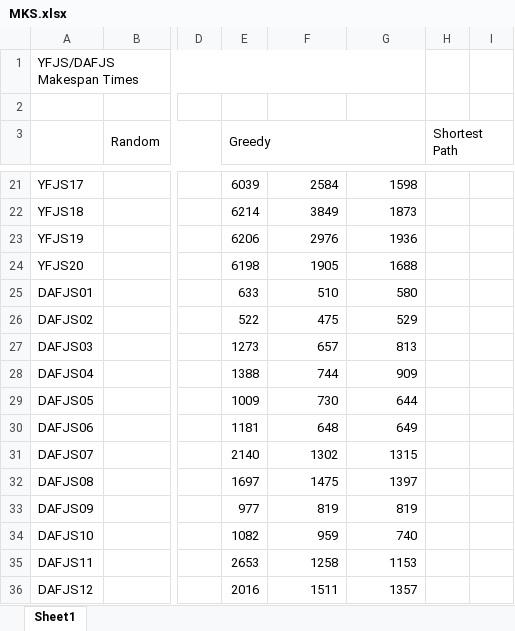
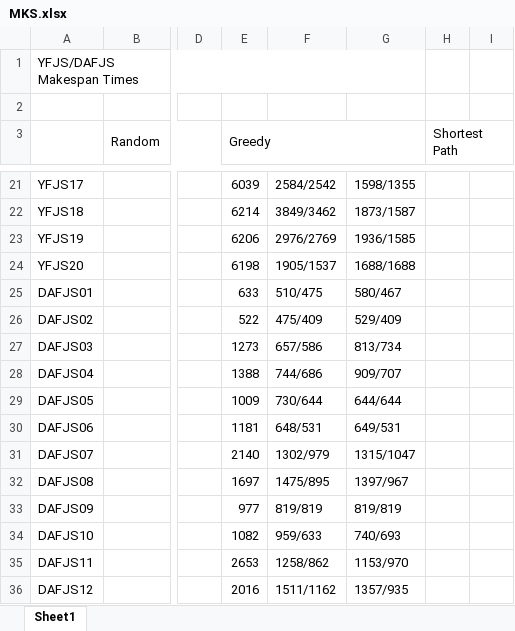
Before and after one commit to sraje97/MSTS_FJSP, an Excel workbook: data/Benchmarks/MKS.xlsx, sheet Sheet1, drawn as a sheet; only a part is shown, gaps mark what is left out; values as stored, in another font and other column widths than the file's, no cell formats; the diff covers the shown part only; the diff names each change by its address in the sheet, - before the commit and + after, or states it on an @@ line.

```diff
--- a/data/Benchmarks/MKS.xlsx (sheet Sheet1)
+++ b/data/Benchmarks/MKS.xlsx (sheet Sheet1)
-F21: 2584
+F21: 2584/2542
-G21: 1598
+G21: 1598/1355
-F22: 3849
+F22: 3849/3462
-G22: 1873
+G22: 1873/1587
-F23: 2976
+F23: 2976/2769
-G23: 1936
+G23: 1936/1585
-F24: 1905
+F24: 1905/1537
-G24: 1688
+G24: 1688/1688
-F25: 510
+F25: 510/475
-G25: 580
+G25: 580/467
-F26: 475
+F26: 475/409
-G26: 529
+G26: 529/409
-F27: 657
+F27: 657/586
-G27: 813
+G27: 813/734
-F28: 744
+F28: 744/686
-G28: 909
+G28: 909/707
-F29: 730
+F29: 730/644
-G29: 644
+G29: 644/644
-F30: 648
+F30: 648/531
-G30: 649
+G30: 649/531
-F31: 1302
+F31: 1302/979
-G31: 1315
+G31: 1315/1047
-F32: 1475
+F32: 1475/895
-G32: 1397
+G32: 1397/967
-F33: 819
+F33: 819/819
-G33: 819
+G33: 819/819
-F34: 959
+F34: 959/633
-G34: 740
+G34: 740/693
-F35: 1258
+F35: 1258/862
-G35: 1153
+G35: 1153/970
-F36: 1511
+F36: 1511/1162
-G36: 1357
+G36: 1357/935
```
Also changed, not shown: 68 edited cells elsewhere in this sheet, cell formats, 5 other files.
